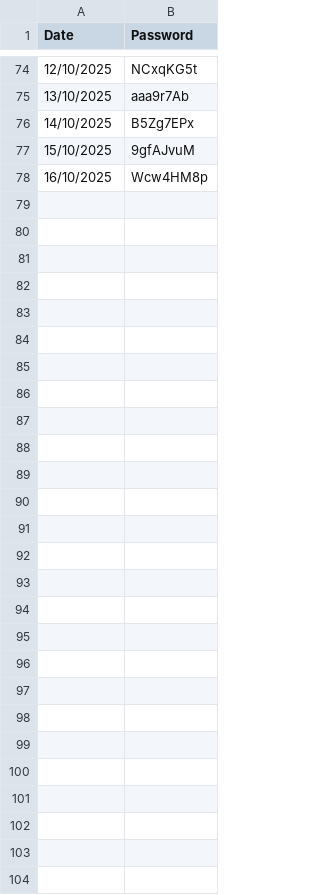
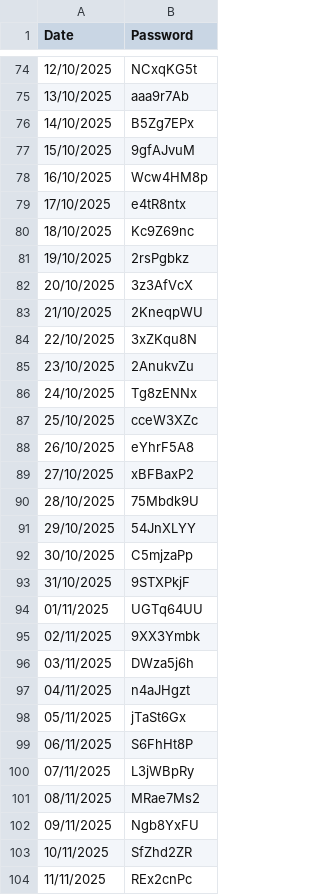
Before and after one commit to DuncanScu/bloom-wifi, a CSV file: public/wifi-passwords.csv, drawn as a sheet; only a part is shown, gaps mark what is left out.

Commit message:
update passowords

```diff
--- a/public/wifi-passwords.csv
+++ b/public/wifi-passwords.csv
@@ -78 +78,27 @@ Date,Password
 16/10/2025,Wcw4HM8p
+17/10/2025,e4tR8ntx
+18/10/2025,Kc9Z69nc
+19/10/2025,2rsPgbkz
+20/10/2025,3z3AfVcX
+21/10/2025,2KneqpWU
+22/10/2025,3xZKqu8N
+23/10/2025,2AnukvZu
+24/10/2025,Tg8zENNx
+25/10/2025,cceW3XZc
+26/10/2025,eYhrF5A8
+27/10/2025,xBFBaxP2
+28/10/2025,75Mbdk9U
+29/10/2025,54JnXLYY
+30/10/2025,C5mjzaPp
+31/10/2025,9STXPkjF
+01/11/2025,UGTq64UU
+02/11/2025,9XX3Ymbk
+03/11/2025,DWza5j6h
+04/11/2025,n4aJHgzt
+05/11/2025,jTaSt6Gx
+06/11/2025,S6FhHt8P
+07/11/2025,L3jWBpRy
+08/11/2025,MRae7Ms2
+09/11/2025,Ngb8YxFU
+10/11/2025,SfZhd2ZR
+11/11/2025,REx2cnPc
```
